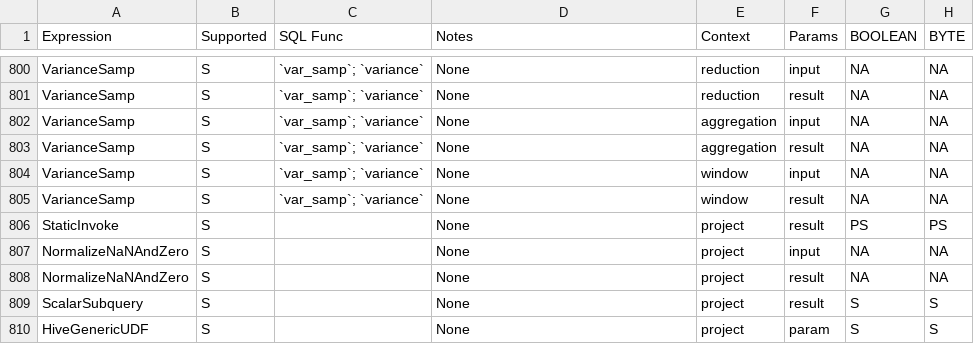
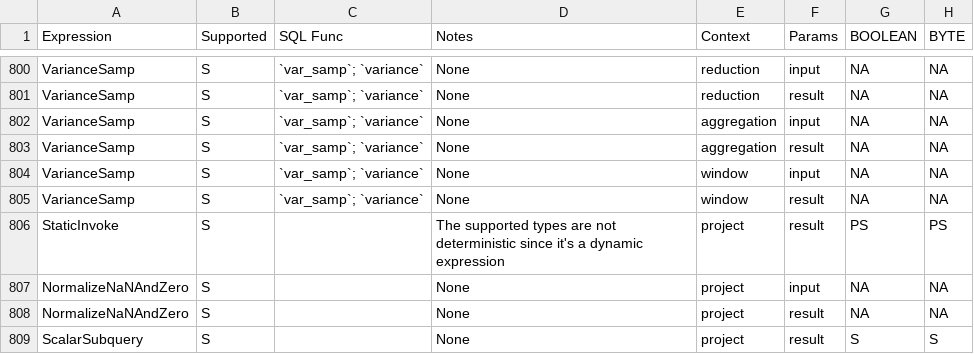
Before and after one commit to NVIDIA/spark-rapids, a CSV file: tools/generated_files/320/supportedExprs.csv, drawn as a sheet; only a part is shown, gaps mark what is left out; the shorter side is filled out with more unchanged rows; the diff names each change by its address in the sheet, - before the commit and + after, or states it on an @@ line.

```diff
--- a/tools/generated_files/320/supportedExprs.csv
+++ b/tools/generated_files/320/supportedExprs.csv
-D806 (Notes): None
+D806 (Notes): The supported types are not deterministic since it's a dynamic expression
```
Also changed, not shown: tools/generated_files/321/supportedExprs.csv, tools/generated_files/321cdh/supportedExprs.csv, 24 other files.
